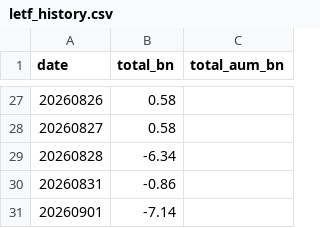
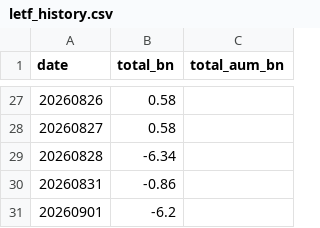
Before and after one commit to matsutoushi/nk225-option-site, a CSV file: data/letf_history.csv, drawn as a sheet; only a part is shown, gaps mark what is left out.

```diff
--- a/data/letf_history.csv
+++ b/data/letf_history.csv
@@ -30,2 +30,2 @@ date,total_bn,total_aum_bn
 20260831,-0.86,
-20260901,-7.14,
+20260901,-6.2,
```
Also changed, not shown: data/letf_aum_history.csv, data/spx_gex_history.csv, 1 other file.
